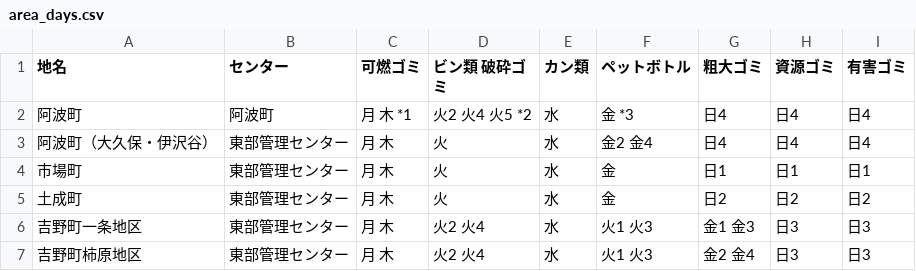
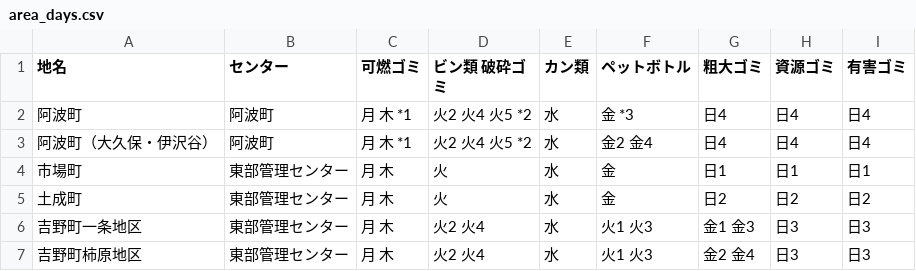
Before and after one commit to tokushima5374/awashi, a CSV file: data/area_days.csv, drawn as a sheet.

Commit message:
Update area_days.csv

```diff
--- a/data/area_days.csv
+++ b/data/area_days.csv
@@ -2,3 +2,3 @@
 阿波町,阿波町,月 木 *1,火2 火4 火5 *2,水,金 *3,日4,日4,日4
-阿波町（大久保・伊沢谷）,東部管理センター,月 木,火,水,金2 金4,日4,日4,日4
+阿波町（大久保・伊沢谷）,阿波町,月 木 *1,火2 火4 火5 *2,水,金2 金4,日4,日4,日4
 市場町,東部管理センター,月 木,火,水,金,日1,日1,日1
```
